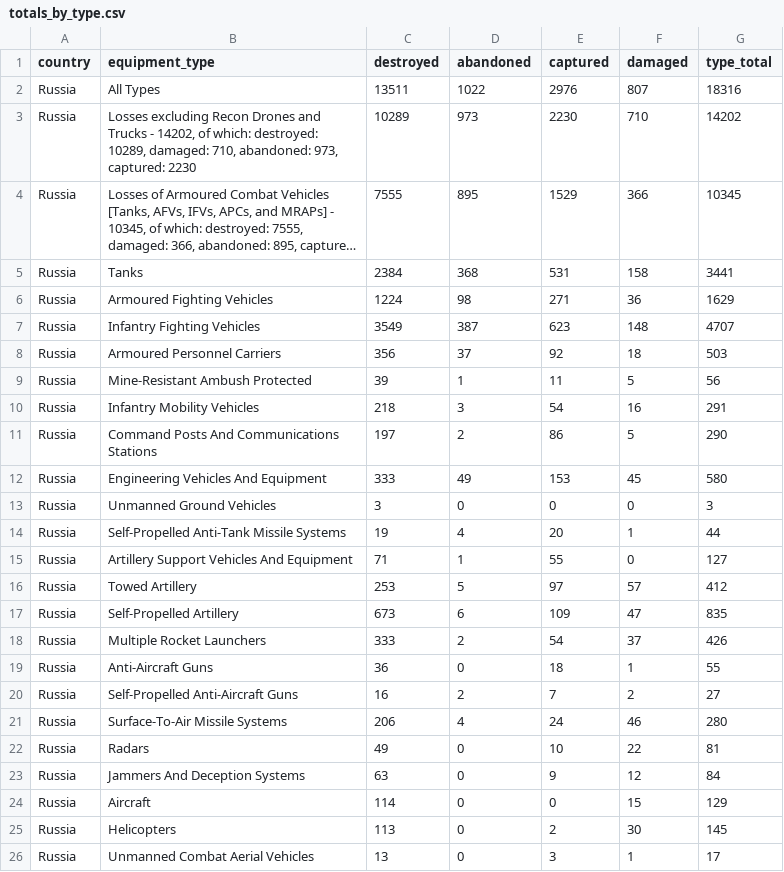
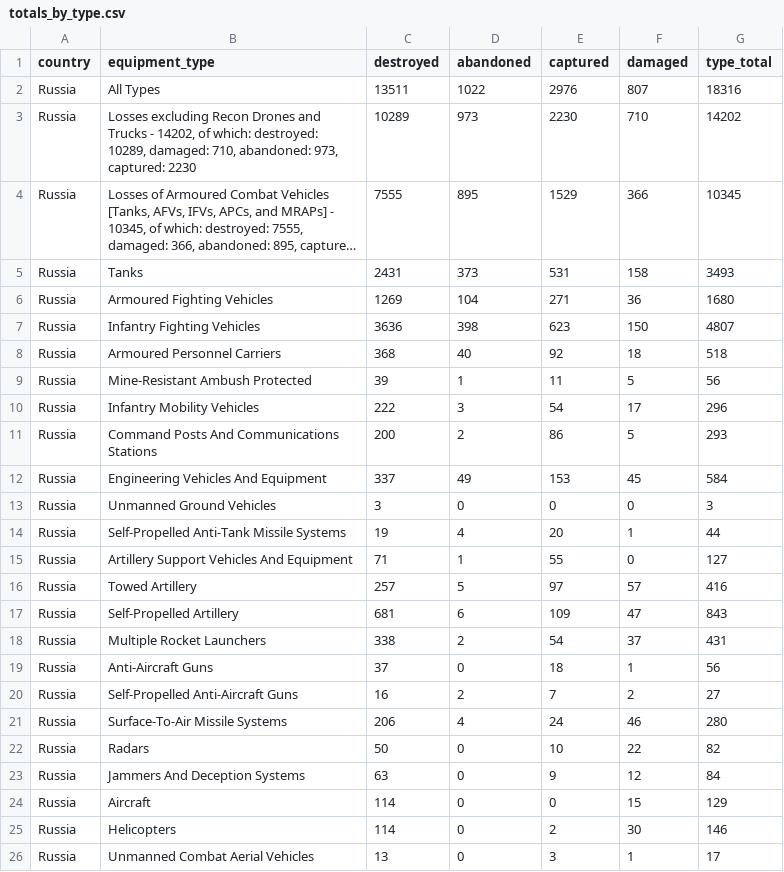
Before and after one commit to scarnecchia/oryx_data, a CSV file: totals_by_type.csv, drawn as a sheet; only a part is shown; long unchanged cells end in …; the diff covers the shown part only; the diff names each change by its address in the sheet, - before the commit and + after, or states it on an @@ line.

```diff
--- a/totals_by_type.csv
+++ b/totals_by_type.csv
-C5 (destroyed): 2384
+C5 (destroyed): 2431
-D5 (abandoned): 368
+D5 (abandoned): 373
-G5 (type_total): 3441
+G5 (type_total): 3493
-C6 (destroyed): 1224
+C6 (destroyed): 1269
-D6 (abandoned): 98
+D6 (abandoned): 104
-G6 (type_total): 1629
+G6 (type_total): 1680
-C7 (destroyed): 3549
+C7 (destroyed): 3636
-D7 (abandoned): 387
+D7 (abandoned): 398
-F7 (damaged): 148
+F7 (damaged): 150
-G7 (type_total): 4707
+G7 (type_total): 4807
-C8 (destroyed): 356
+C8 (destroyed): 368
-D8 (abandoned): 37
+D8 (abandoned): 40
-G8 (type_total): 503
+G8 (type_total): 518
-C10 (destroyed): 218
+C10 (destroyed): 222
-F10 (damaged): 16
+F10 (damaged): 17
-G10 (type_total): 291
+G10 (type_total): 296
-C11 (destroyed): 197
+C11 (destroyed): 200
-G11 (type_total): 290
+G11 (type_total): 293
-C12 (destroyed): 333
+C12 (destroyed): 337
-G12 (type_total): 580
+G12 (type_total): 584
-C16 (destroyed): 253
+C16 (destroyed): 257
-G16 (type_total): 412
+G16 (type_total): 416
-C17 (destroyed): 673
+C17 (destroyed): 681
-G17 (type_total): 835
+G17 (type_total): 843
-C18 (destroyed): 333
+C18 (destroyed): 338
-G18 (type_total): 426
+G18 (type_total): 431
-C19 (destroyed): 36
+C19 (destroyed): 37
-G19 (type_total): 55
+G19 (type_total): 56
-C22 (destroyed): 49
+C22 (destroyed): 50
-G22 (type_total): 81
+G22 (type_total): 82
-C25 (destroyed): 113
+C25 (destroyed): 114
-G25 (type_total): 145
+G25 (type_total): 146
```
Also changed, not shown: 45 edited cells elsewhere in this file, daily_count.csv, event_abandoned.csv, 5 other files.
